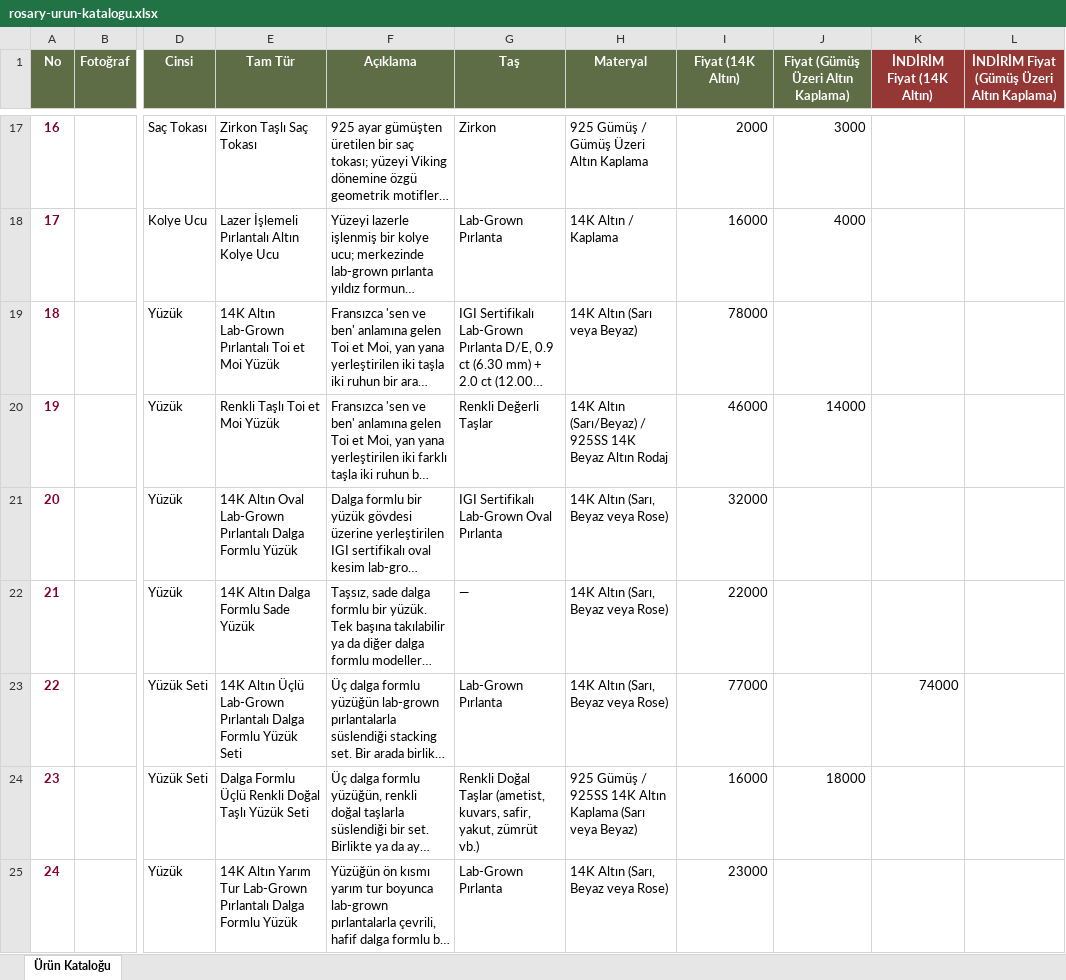
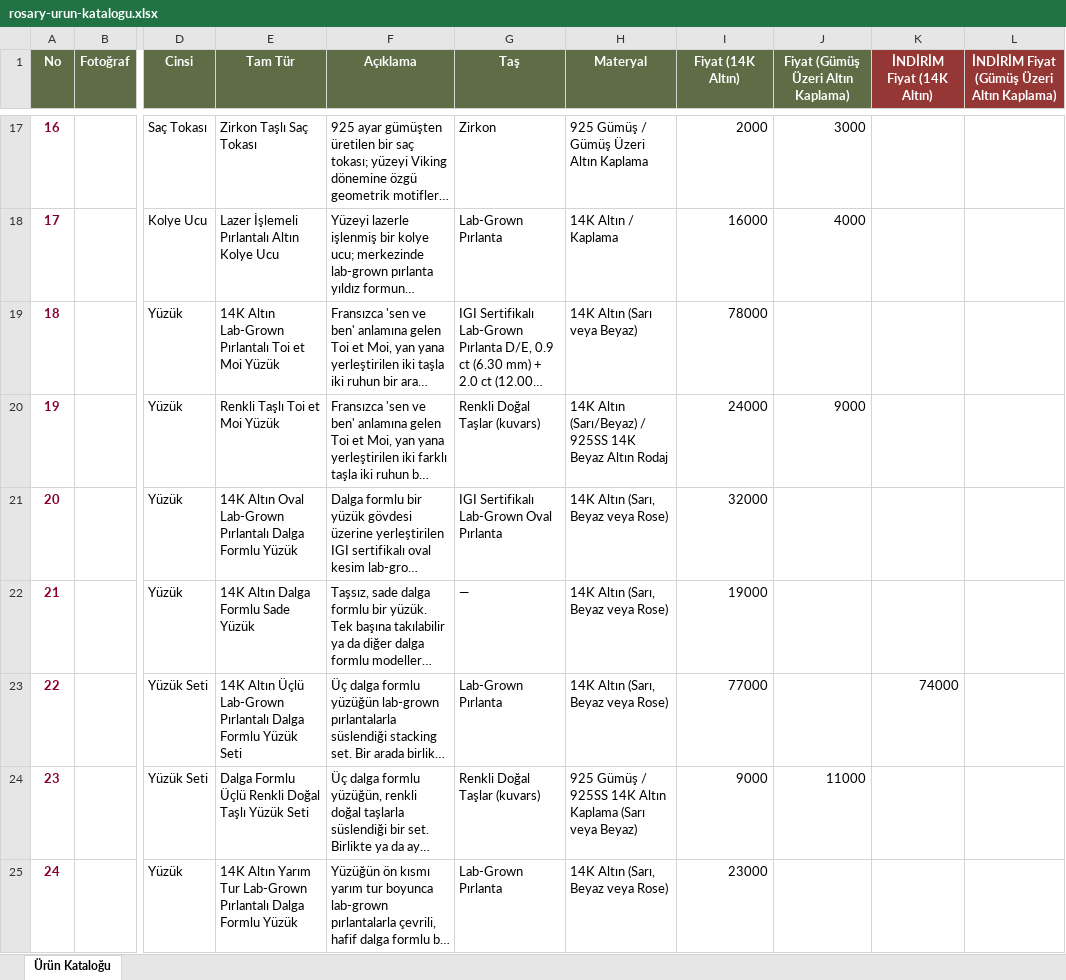
Before and after one commit to kucukoglue/Rosary, an Excel workbook: rosary-urun-katalogu.xlsx, sheet Ürün Kataloğu, drawn as a sheet; only a part is shown, gaps mark what is left out; long unchanged cells end in …; values as stored, in another font and other column widths than the file's, no borders; charts and pictures not drawn; the diff names each change by its address in the sheet, - before the commit and + after, or states it on an @@ line.

```diff
--- a/rosary-urun-katalogu.xlsx (sheet Ürün Kataloğu)
+++ b/rosary-urun-katalogu.xlsx (sheet Ürün Kataloğu)
-G20 (Taş): Renkli Değerli Taşlar
+G20 (Taş): Renkli Doğal Taşlar (kuvars)
-I20 (Fiyat (14K Altın)): 46000
+I20 (Fiyat (14K Altın)): 24000
-J20: 14000
+J20: 9000
-I22 (Fiyat (14K Altın)): 22000
+I22 (Fiyat (14K Altın)): 19000
-G24 (Taş): …Doğal Taşlar (ametist, kuvars, safir, yakut, zümrüt vb.)
+G24 (Taş): …Doğal Taşlar (kuvars)
-I24 (Fiyat (14K Altın)): 16000
+I24 (Fiyat (14K Altın)): 9000
-J24: 18000
+J24: 11000
```
Also changed, not shown: 5 other files.
